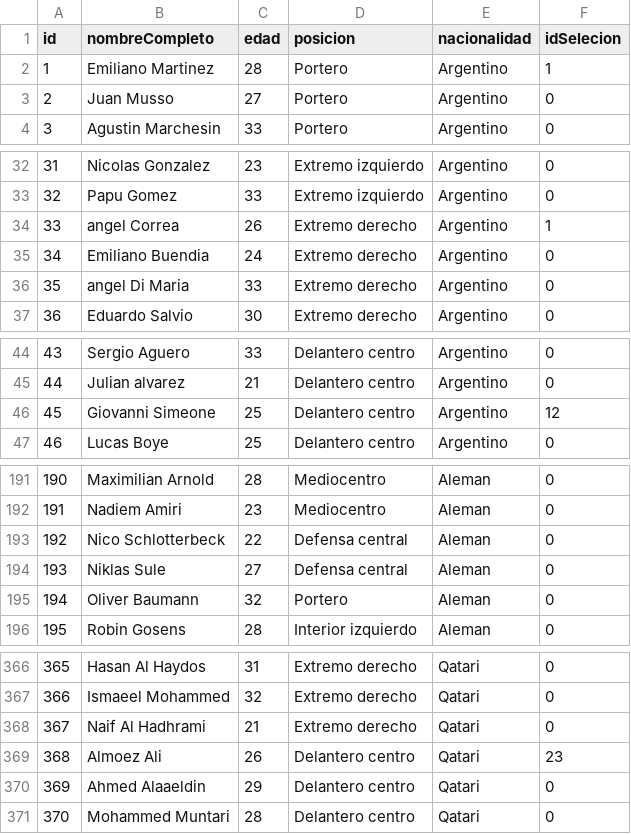
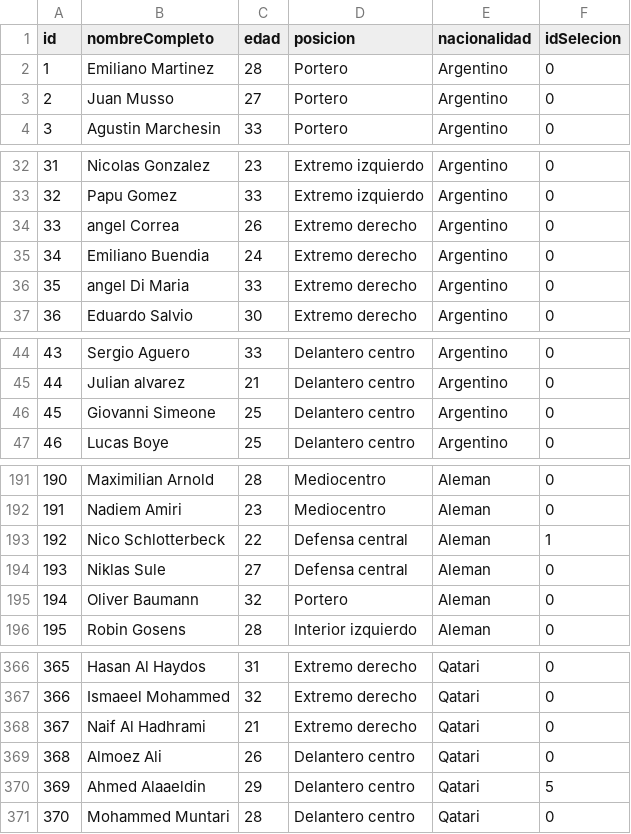
Before and after one commit to TomasMastra/tp_laboratorio_1, a CSV file: tp3_windows/jugadores.csv, drawn as a sheet; only a part is shown, gaps mark what is left out; the diff covers the shown part only.

```diff
--- a/tp3_windows/jugadores.csv
+++ b/tp3_windows/jugadores.csv
@@ -1,3 +1,3 @@
 id,nombreCompleto,edad,posicion,nacionalidad,idSelecion
-1,Emiliano Martinez,28,Portero,Argentino,1
+1,Emiliano Martinez,28,Portero,Argentino,0
 2,Juan Musso,27,Portero,Argentino,0
@@ -33,3 +33,3 @@ id,nombreCompleto,edad,posicion,nacionalidad,idSelecion
 32,Papu Gomez,33,Extremo izquierdo,Argentino,0
-33,angel Correa,26,Extremo derecho,Argentino,1
+33,angel Correa,26,Extremo derecho,Argentino,0
 34,Emiliano Buendia,24,Extremo derecho,Argentino,0
@@ -45,3 +45,3 @@ id,nombreCompleto,edad,posicion,nacionalidad,idSelecion
 44,Julian alvarez,21,Delantero centro,Argentino,0
-45,Giovanni Simeone,25,Delantero centro,Argentino,12
+45,Giovanni Simeone,25,Delantero centro,Argentino,0
 46,Lucas Boye,25,Delantero centro,Argentino,0
@@ -192,3 +192,3 @@ id,nombreCompleto,edad,posicion,nacionalidad,idSelecion
 191,Nadiem Amiri,23,Mediocentro,Aleman,0
-192,Nico Schlotterbeck,22,Defensa central,Aleman,0
+192,Nico Schlotterbeck,22,Defensa central,Aleman,1
 193,Niklas Sule,27,Defensa central,Aleman,0
@@ -368,4 +368,4 @@ id,nombreCompleto,edad,posicion,nacionalidad,idSelecion
 367,Naif Al Hadhrami,21,Extremo derecho,Qatari,0
-368,Almoez Ali,26,Delantero centro,Qatari,23
-369,Ahmed Alaaeldin,29,Delantero centro,Qatari,0
+368,Almoez Ali,26,Delantero centro,Qatari,0
+369,Ahmed Alaaeldin,29,Delantero centro,Qatari,5
 370,Mohammed Muntari,28,Delantero centro,Qatari,0
```
Also changed, not shown: 1 edited cell elsewhere in this file, tp3_windows/selecciones.csv, 16 other files.
